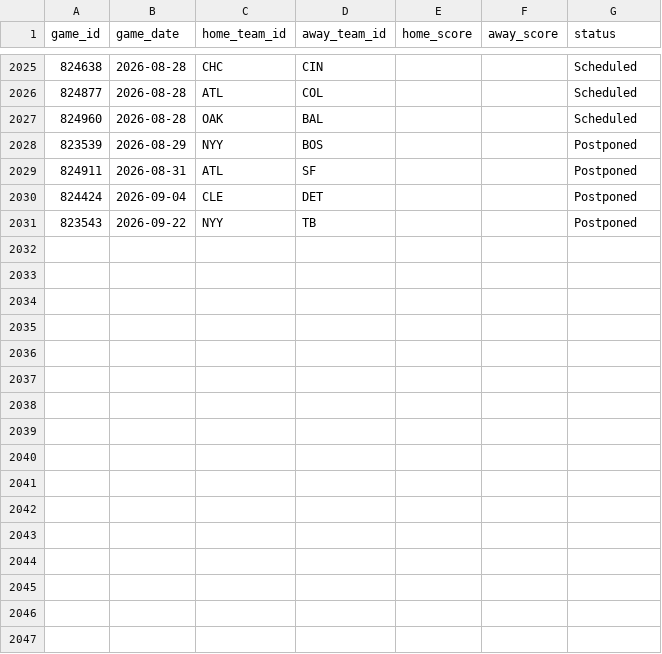
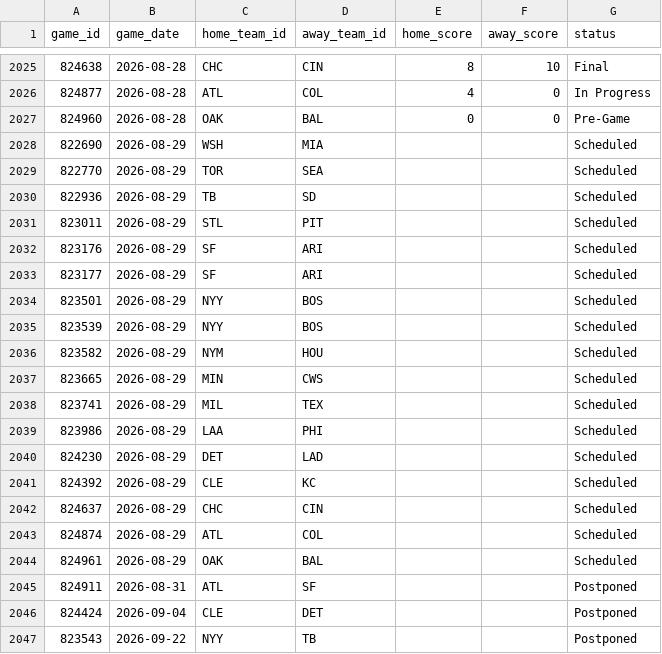
Before and after one commit to gigadon/Thats-Baseball, a CSV file: data/games_2026.csv, drawn as a sheet; only a part is shown, gaps mark what is left out; the diff covers the shown part only.

```diff
--- a/data/games_2026.csv
+++ b/data/games_2026.csv
@@ -2025,5 +2025,21 @@ game_id,game_date,home_team_id,away_team_id,home_score,away_score,status
-824638,2026-08-28,CHC,CIN,,,Scheduled
-824877,2026-08-28,ATL,COL,,,Scheduled
-824960,2026-08-28,OAK,BAL,,,Scheduled
-823539,2026-08-29,NYY,BOS,,,Postponed
+824638,2026-08-28,CHC,CIN,8,10,Final
+824877,2026-08-28,ATL,COL,4,0,In Progress
+824960,2026-08-28,OAK,BAL,0,0,Pre-Game
+822690,2026-08-29,WSH,MIA,,,Scheduled
+822770,2026-08-29,TOR,SEA,,,Scheduled
+822936,2026-08-29,TB,SD,,,Scheduled
+823011,2026-08-29,STL,PIT,,,Scheduled
+823176,2026-08-29,SF,ARI,,,Scheduled
+823177,2026-08-29,SF,ARI,,,Scheduled
+823501,2026-08-29,NYY,BOS,,,Scheduled
+823539,2026-08-29,NYY,BOS,,,Scheduled
+823582,2026-08-29,NYM,HOU,,,Scheduled
+823665,2026-08-29,MIN,CWS,,,Scheduled
+823741,2026-08-29,MIL,TEX,,,Scheduled
+823986,2026-08-29,LAA,PHI,,,Scheduled
+824230,2026-08-29,DET,LAD,,,Scheduled
+824392,2026-08-29,CLE,KC,,,Scheduled
+824637,2026-08-29,CHC,CIN,,,Scheduled
+824874,2026-08-29,ATL,COL,,,Scheduled
+824961,2026-08-29,OAK,BAL,,,Scheduled
 824911,2026-08-31,ATL,SF,,,Postponed
```
Also changed, not shown: 46 edited cells elsewhere in this file, data/odds_history.csv, 6 other files.
